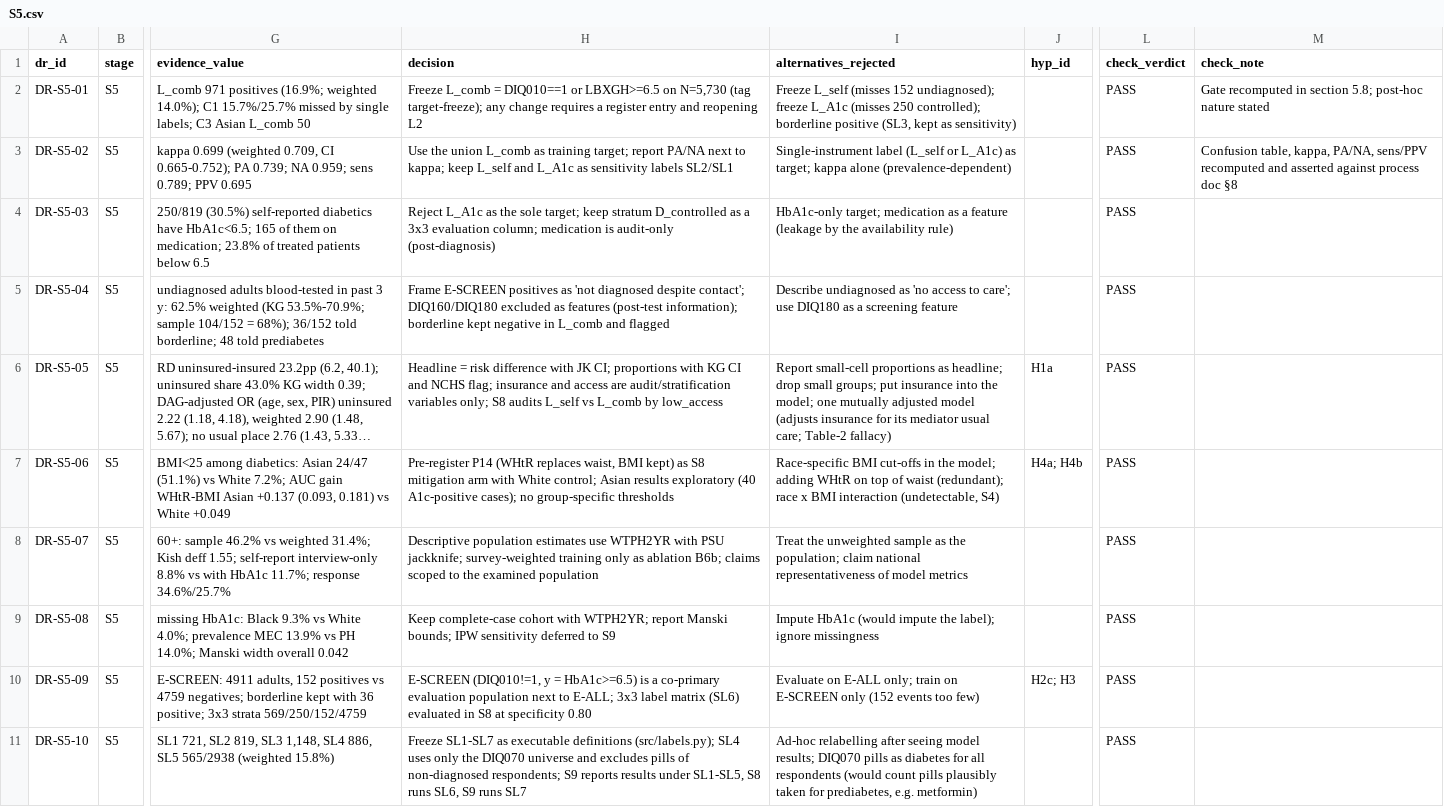
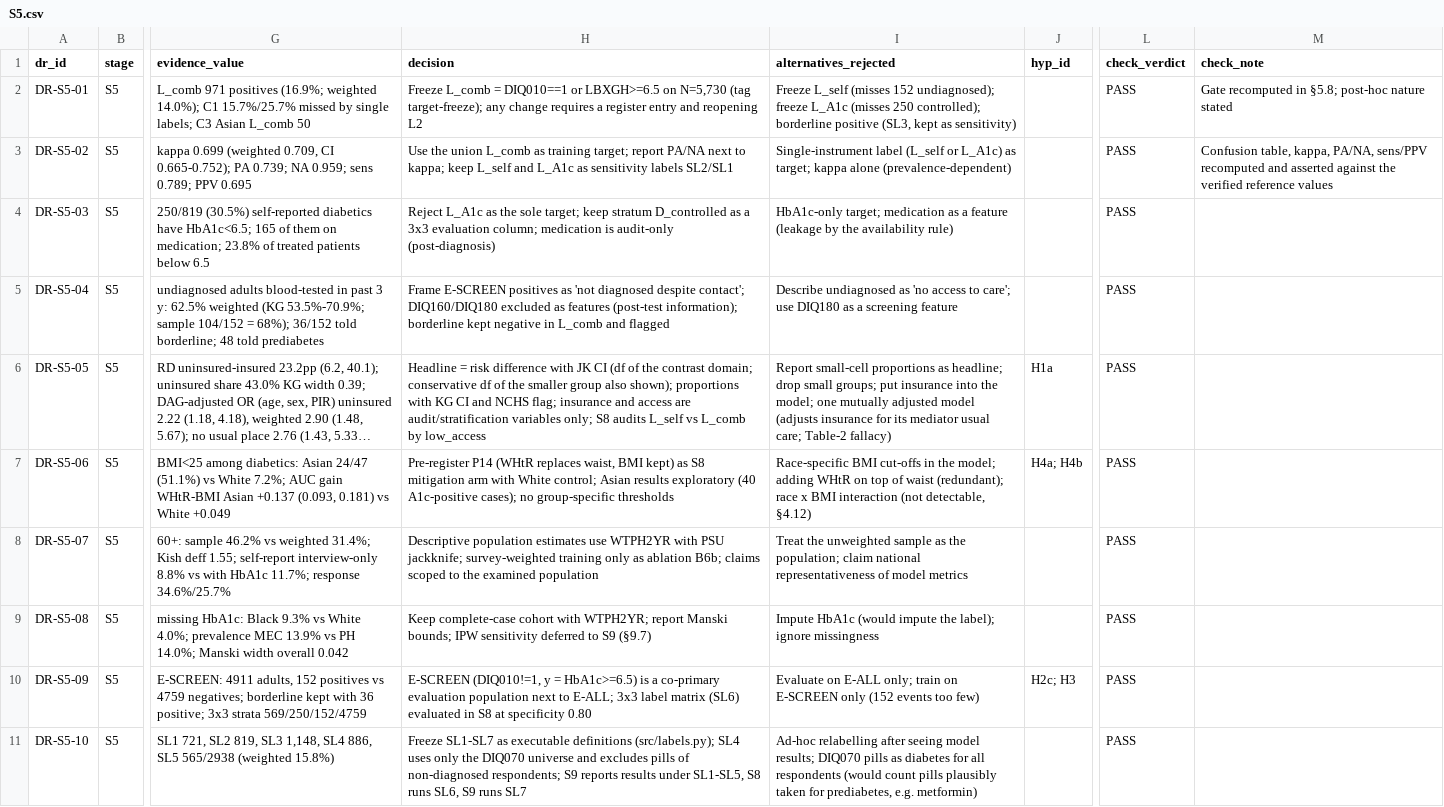
Before and after one commit to Wendystar0628/CA6003-Assignment, a CSV file: governance/register/S5.csv, drawn as a sheet; only a part is shown, gaps mark what is left out; long unchanged cells end in …; the diff names each change by its address in the sheet, - before the commit and + after, or states it on an @@ line.

```diff
--- a/governance/register/S5.csv
+++ b/governance/register/S5.csv
-M2 (check_note): …recomputed in section 5.8; post-hoc nature…
+M2 (check_note): …recomputed in §5.8; post-hoc nature…
-M3 (check_note): …asserted against process doc §8
+M3 (check_note): …asserted against the verified reference values
-H6 (decision): …with JK CI; proportions with…
+H6 (decision): …with JK CI (df of the contrast domain; conservative df of the smaller group also shown); proportions with…
-I7 (alternatives_rejected): …BMI interaction (undetectable, S4)
+I7 (alternatives_rejected): …BMI interaction (not detectable, §4.12)
-H9 (decision): …to S9
+H9 (decision): …to S9 (§9.7)
```
Also changed, not shown: 4 other files.
